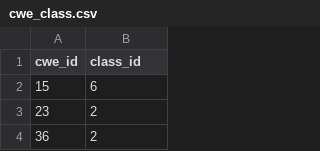
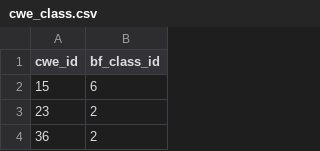
Before and after one commit to epicosy/tenet-db, a CSV file: tenetdb/tables/cwe_class.csv, drawn as a sheet; only a part is shown.

Commit message:
initial API with graphql, graphene, and flask; dockerfile only installs tenetdb app; class to bf_class to avoid confilcts with python definitions

```diff
--- a/tenetdb/tables/cwe_class.csv
+++ b/tenetdb/tables/cwe_class.csv
@@ -1,2 +1,2 @@
-cwe_id,class_id
+cwe_id,bf_class_id
 15,6
```
Also changed, not shown: 16 other files.
